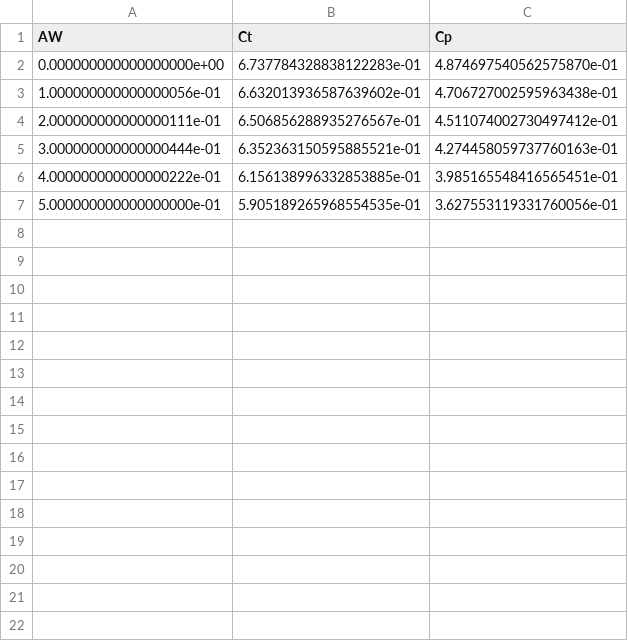
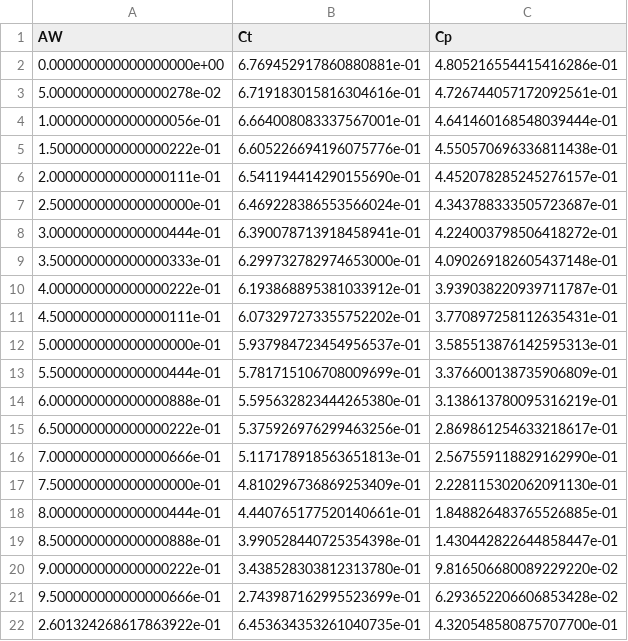
Before and after one commit to Glebdoc/LiftingLine, a CSV file: LL_U_CS_8.csv, drawn as a sheet.

```diff
--- a/LL_U_CS_8.csv
+++ b/LL_U_CS_8.csv
@@ -1,7 +1,22 @@
 AW, Ct, Cp
-0.000000000000000000e+00,6.737784328838122283e-01,4.874697540562575870e-01
-1.000000000000000056e-01,6.632013936587639602e-01,4.706727002595963438e-01
-2.000000000000000111e-01,6.506856288935276567e-01,4.511074002730497412e-01
-3.000000000000000444e-01,6.352363150595885521e-01,4.274458059737760163e-01
-4.000000000000000222e-01,6.156138996332853885e-01,3.985165548416565451e-01
-5.000000000000000000e-01,5.905189265968554535e-01,3.627553119331760056e-01
+0.000000000000000000e+00,6.769452917860880881e-01,4.805216554415416286e-01
+5.000000000000000278e-02,6.719183015816304616e-01,4.726744057172092561e-01
+1.000000000000000056e-01,6.664008083337567001e-01,4.641460168548039444e-01
+1.500000000000000222e-01,6.605226694196075776e-01,4.550570696336811438e-01
+2.000000000000000111e-01,6.541194414290155690e-01,4.452078285245276157e-01
+2.500000000000000000e-01,6.469228386553566024e-01,4.343788333505723687e-01
+3.000000000000000444e-01,6.390078713918458941e-01,4.224003798506418272e-01
+3.500000000000000333e-01,6.299732782974653000e-01,4.090269182605437148e-01
+4.000000000000000222e-01,6.193868895381033912e-01,3.939038220939711787e-01
+4.500000000000000111e-01,6.073297273355752202e-01,3.770897258112635431e-01
+5.000000000000000000e-01,5.937984723454956537e-01,3.585513876142595313e-01
+5.500000000000000444e-01,5.781715106708009699e-01,3.376600138735906809e-01
+6.000000000000000888e-01,5.595632823444265380e-01,3.138613780095316219e-01
+6.500000000000000222e-01,5.375926976299463256e-01,2.869861254633218617e-01
+7.000000000000000666e-01,5.117178918563651813e-01,2.567559118829162990e-01
+7.500000000000000000e-01,4.810296736869253409e-01,2.228115302062091130e-01
+8.000000000000000444e-01,4.440765177520140661e-01,1.848826483765526885e-01
+8.500000000000000888e-01,3.990528440725354398e-01,1.430442822644858447e-01
+9.000000000000000222e-01,3.438528303812313780e-01,9.816506680089229220e-02
+9.500000000000000666e-01,2.743987162995523699e-01,6.293652206606853428e-02
+2.601324268617863922e-01,6.453634353261040735e-01,4.320548580875707700e-01
```
Also changed, not shown: 21 other files.
